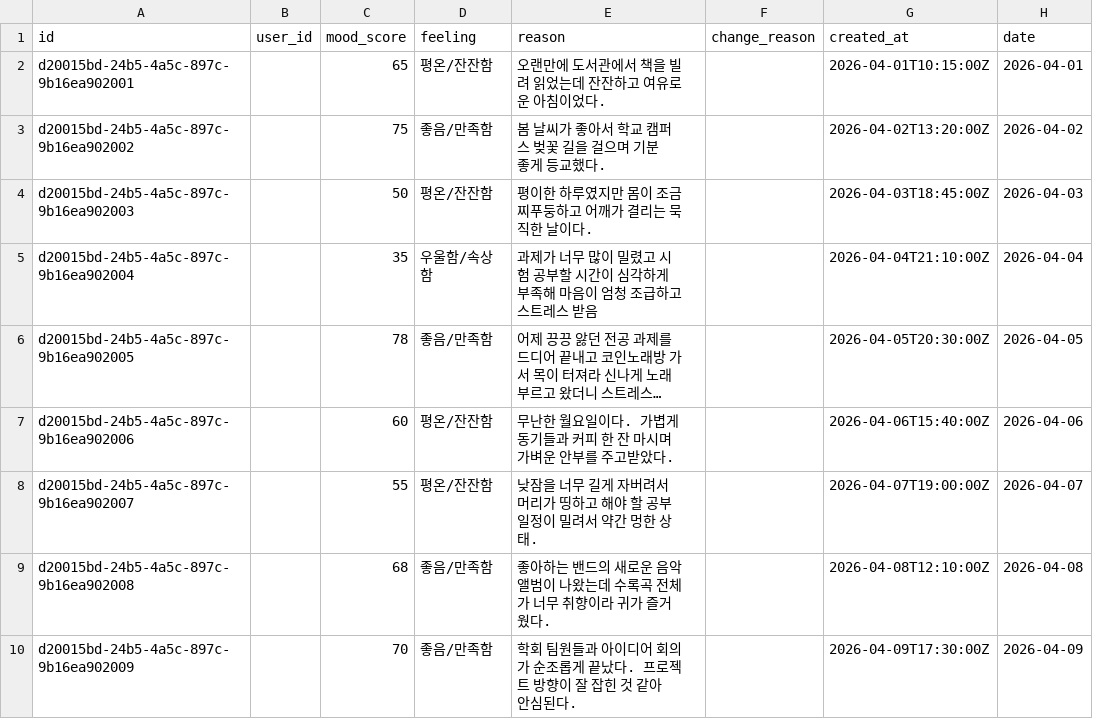
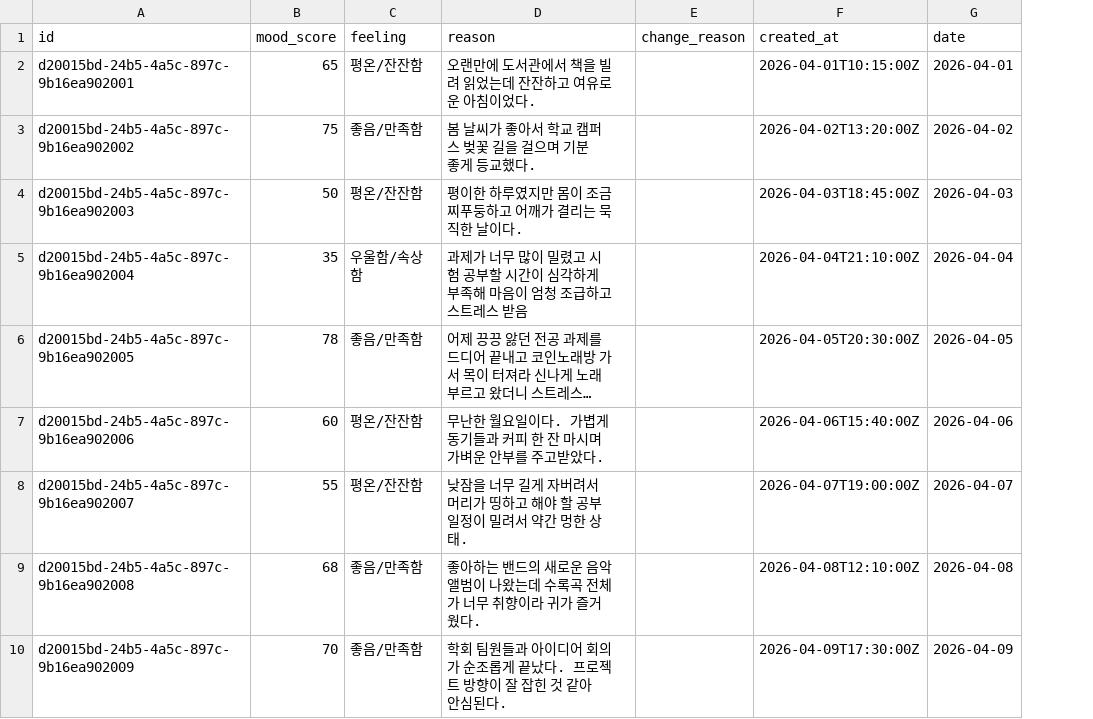
Before and after one commit to ynso-a8/Giraph, a CSV file: supabase/samples.csv, drawn as a sheet; only a part is shown; long unchanged cells end in …; the diff names each change by its address in the sheet, - before the commit and + after, or states it on an @@ line.

```diff
--- a/supabase/samples.csv
+++ b/supabase/samples.csv
-column B (user_id), empty
```
Also changed, not shown: 18 other files.
